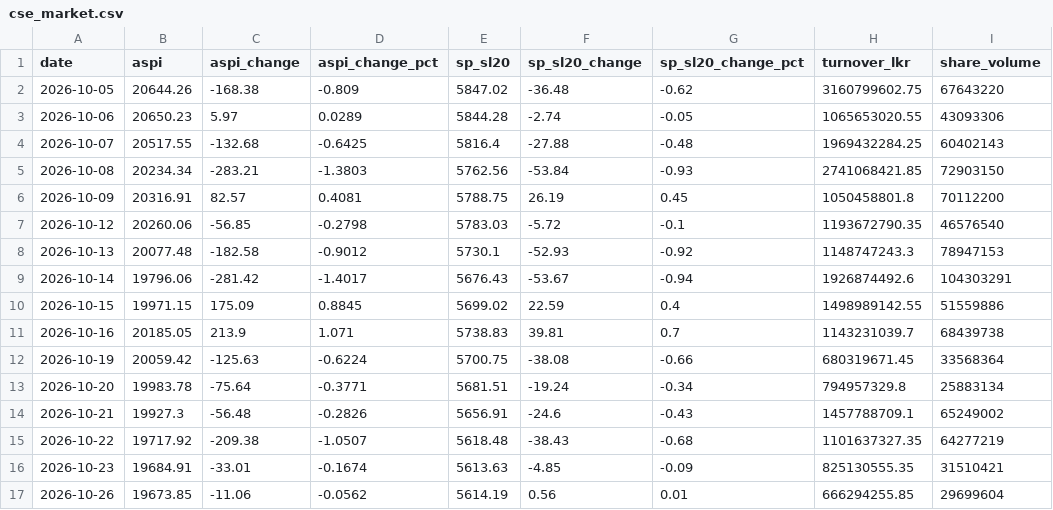
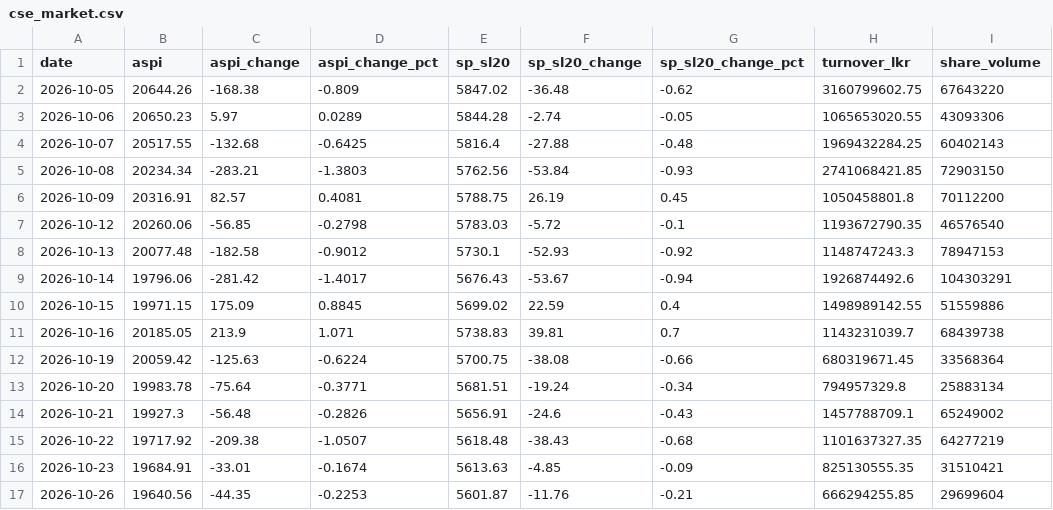
Before and after one commit to dhananjaya-hbc/lanka-data-tracker, a CSV file: data/cse_market.csv, drawn as a sheet; only a part is shown; the diff names each change by its address in the sheet, - before the commit and + after, or states it on an @@ line.

Commit message:
data: cse market update 2026-10-26 23:12

```diff
--- a/data/cse_market.csv
+++ b/data/cse_market.csv
-B17 (aspi): 19673.85
+B17 (aspi): 19640.56
-C17 (aspi_change): -11.06
+C17 (aspi_change): -44.35
-D17 (aspi_change_pct): -0.0562
+D17 (aspi_change_pct): -0.2253
-E17 (sp_sl20): 5614.19
+E17 (sp_sl20): 5601.87
-F17 (sp_sl20_change): 0.56
+F17 (sp_sl20_change): -11.76
-G17 (sp_sl20_change_pct): 0.01
+G17 (sp_sl20_change_pct): -0.21
```
